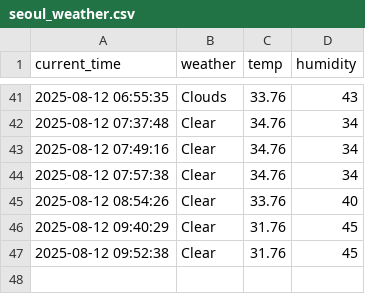
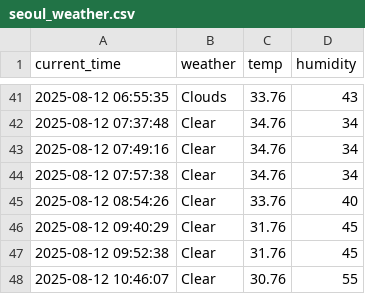
Before and after one commit to junhoe999/weather, a CSV file: seoul_weather.csv, drawn as a sheet; only a part is shown, gaps mark what is left out.

```diff
--- a/seoul_weather.csv
+++ b/seoul_weather.csv
@@ -47 +47,2 @@ current_time,weather,temp,humidity
 2025-08-12 09:52:38,Clear,31.76,45
+2025-08-12 10:46:07,Clear,30.76,55
```
